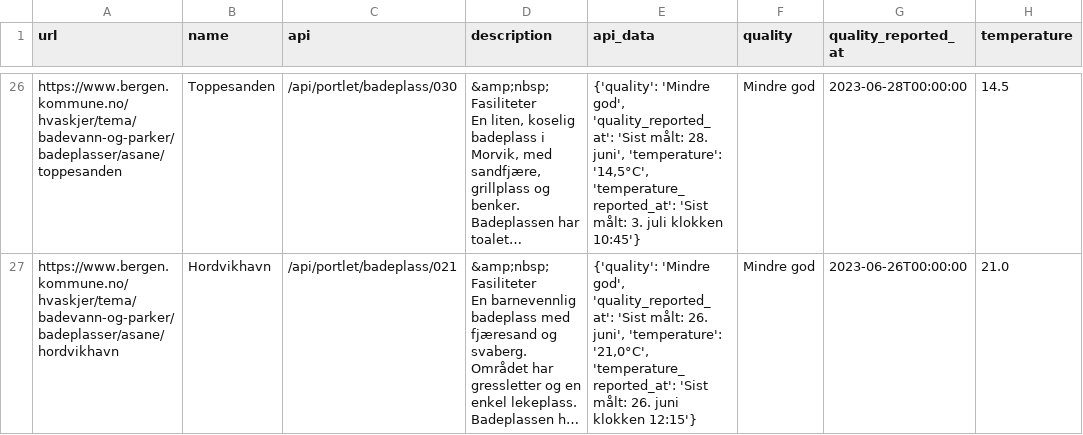
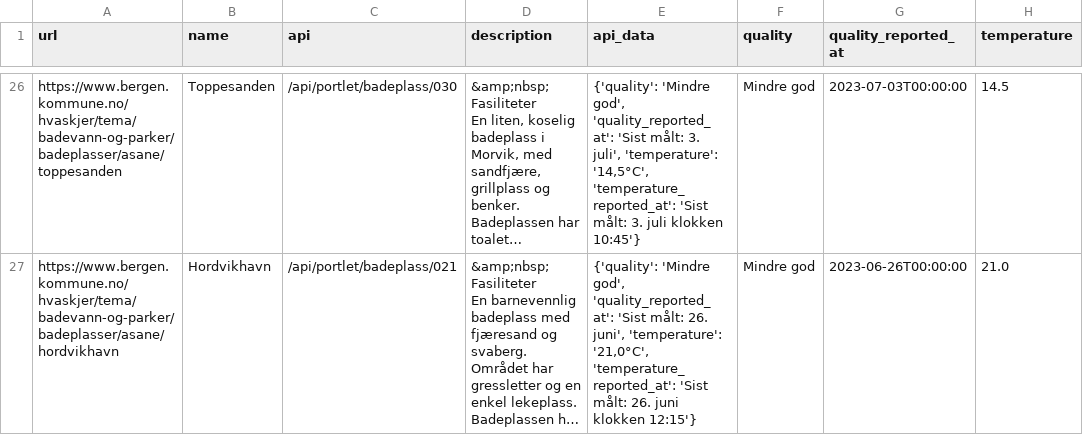
Before and after one commit to BergensTidende/badetemp-scraper, a CSV file: data/latest.csv, drawn as a sheet; only a part is shown, gaps mark what is left out; long unchanged cells end in …; the diff covers the shown part only; the diff names each change by its address in the sheet, - before the commit and + after, or states it on an @@ line.

```diff
--- a/data/latest.csv
+++ b/data/latest.csv
-E26 (api_data): …'Sist målt: 28. juni', 'temperature': '14,5°C',…
+E26 (api_data): …'Sist målt: 3. juli', 'temperature': '14,5°C',…
-G26 (quality_reported_at): 2023-06-28T00:00:00
+G26 (quality_reported_at): 2023-07-03T00:00:00
```
Also changed, not shown: 36 edited cells elsewhere in this file, 1 other file.
